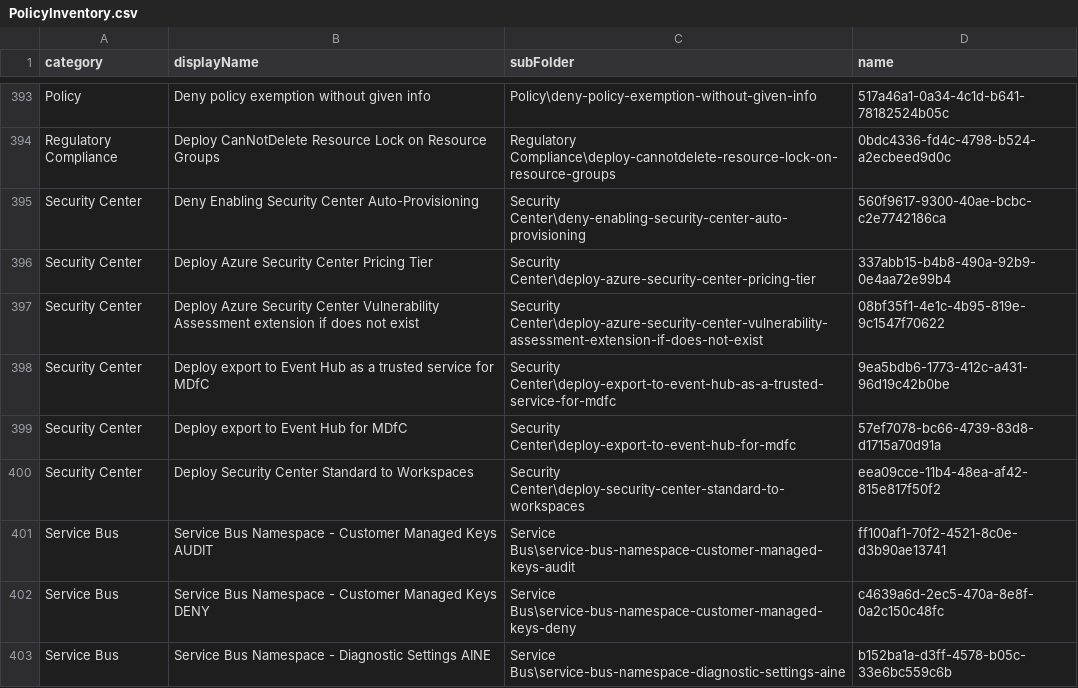
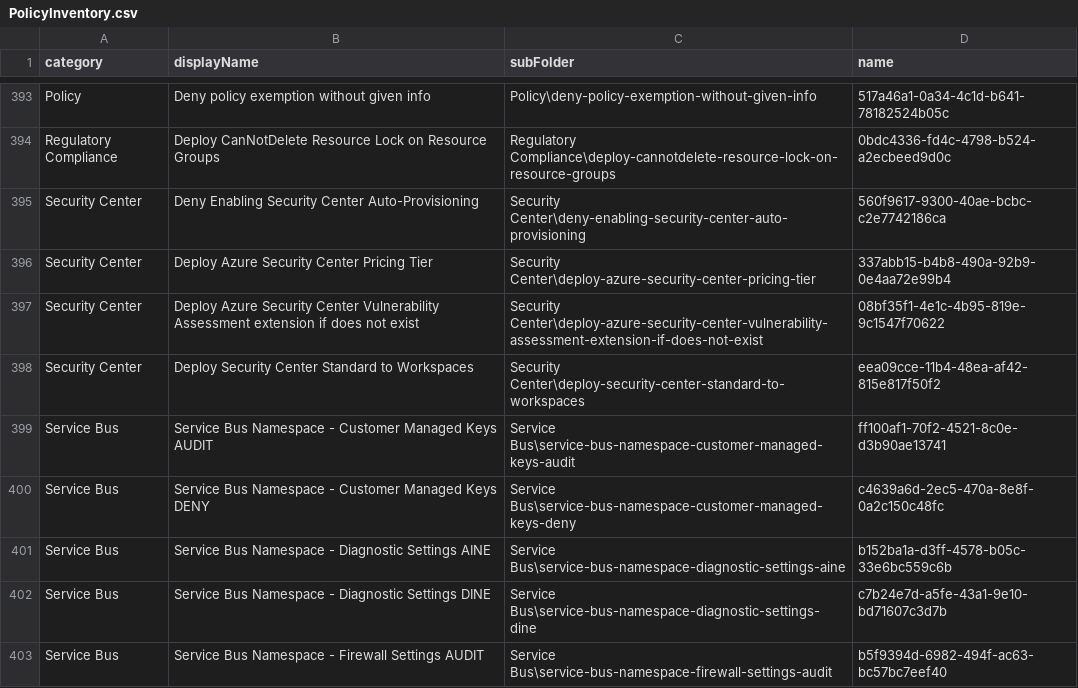
Before and after one commit to Azure/Community-Policy, a CSV file: Scripts/PolicyInventory.csv, drawn as a sheet; only a part is shown, gaps mark what is left out; the shorter side is filled out with more unchanged rows; the diff names each change by its address in the sheet, - before the commit and + after, or states it on an @@ line.

Commit message:
Remove PolicyInventory.csv changes from PR

```diff
--- a/Scripts/PolicyInventory.csv
+++ b/Scripts/PolicyInventory.csv
-row 398: Security Center | Deploy export to Event Hub as a trusted service for MDfC | Security Center\deploy-export-to-event-hub-as-a-trusted-service-for-mdfc | 9ea5bdb6-1773-412c-a431-96d19c42b0be
-row 399: Security Center | Deploy export to Event Hub for MDfC | Security Center\deploy-export-to-event-hub-for-mdfc | 57ef7078-bc66-4739-83d8-d1715a70d91a
```
